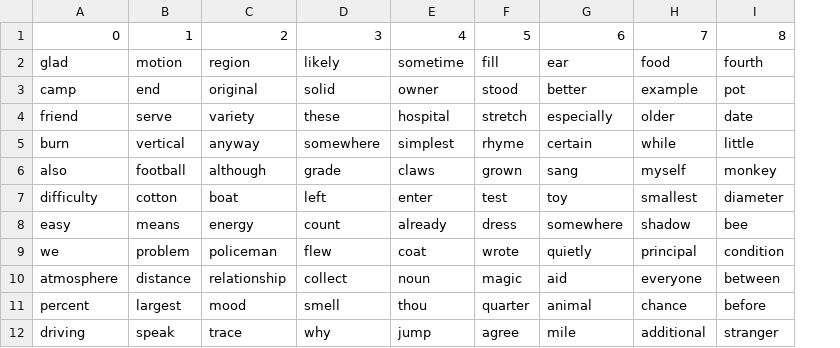
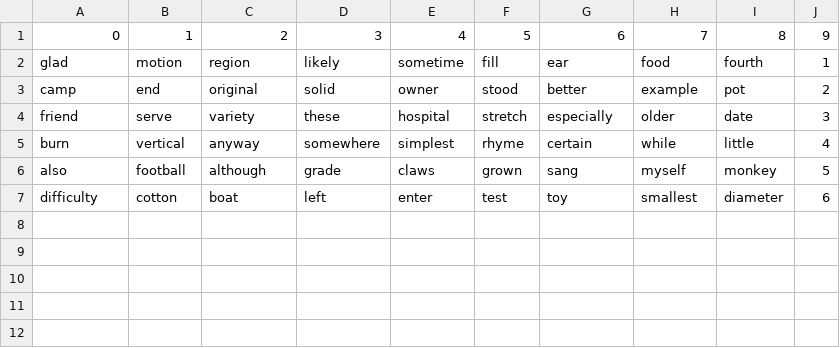
Before and after one commit to danilo-patrucco/mp1a, a CSV file: Public/database.csv, drawn as a sheet; removed rows and columns are numbered as before the commit, all else as after; the diff names each change by its address in the sheet, - before the commit and + after, or states it on an @@ line.

```diff
--- a/Public/database.csv
+++ b/Public/database.csv
+column J, rows 1-7: 9 | 1 | 2 | 3 | 4 | 5 | 6
-row 8: easy | means | energy | count | already | dress | somewhere | shadow | bee
-row 9: we | problem | policeman | flew | coat | wrote | quietly | principal | condition
-row 10: atmosphere | distance | relationship | collect | noun | magic | aid | everyone | between
-row 11: percent | largest | mood | smell | thou | quarter | animal | chance | before
-row 12: driving | speak | trace | why | jump | agree | mile | additional | stranger
```
Also changed, not shown: 1 other file.
